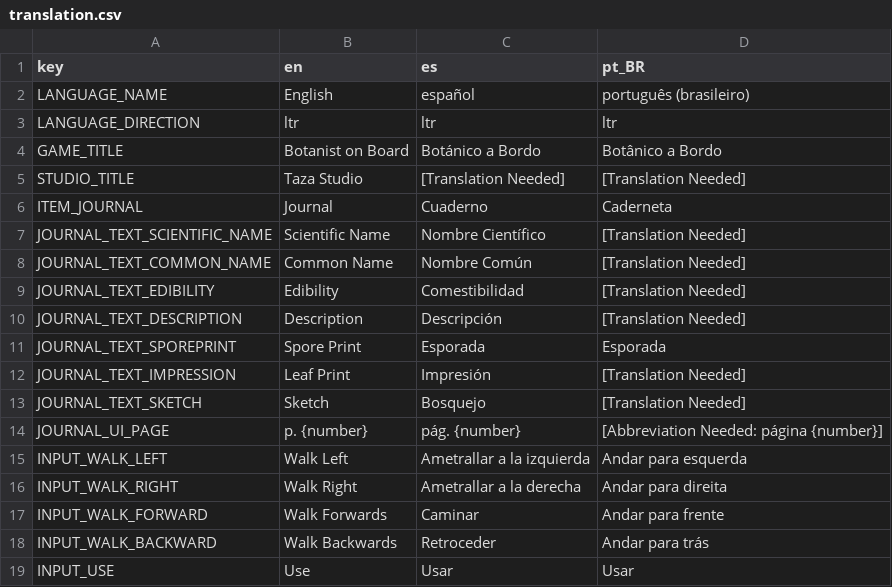
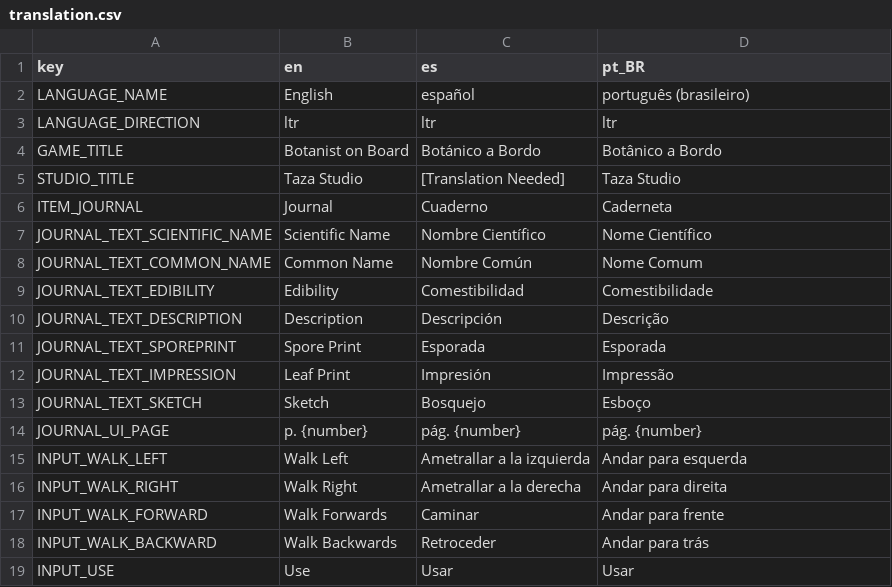
Before and after one commit to Taza-Studio/BotanistOnBoard, a CSV file: translation/translation.csv, drawn as a sheet; only a part is shown.

Commit message:
Update translation.csv

```diff
--- a/translation/translation.csv
+++ b/translation/translation.csv
@@ -4,12 +4,12 @@ LANGUAGE_DIRECTION,ltr,ltr,ltr
 GAME_TITLE,Botanist on Board,Botánico a Bordo,Botânico a Bordo
-STUDIO_TITLE,Taza Studio,[Translation Needed],[Translation Needed]
+STUDIO_TITLE,Taza Studio,[Translation Needed],Taza Studio
 ITEM_JOURNAL,Journal,Cuaderno,Caderneta
-JOURNAL_TEXT_SCIENTIFIC_NAME,Scientific Name,Nombre Científico,[Translation Needed]
-JOURNAL_TEXT_COMMON_NAME,Common Name,Nombre Común,[Translation Needed]
-JOURNAL_TEXT_EDIBILITY,Edibility,Comestibilidad,[Translation Needed]
-JOURNAL_TEXT_DESCRIPTION,Description,Descripción,[Translation Needed]
+JOURNAL_TEXT_SCIENTIFIC_NAME,Scientific Name,Nombre Científico,Nome Científico
+JOURNAL_TEXT_COMMON_NAME,Common Name,Nombre Común,Nome Comum
+JOURNAL_TEXT_EDIBILITY,Edibility,Comestibilidad,Comestibilidade
+JOURNAL_TEXT_DESCRIPTION,Description,Descripción,Descrição
 JOURNAL_TEXT_SPOREPRINT,Spore Print,Esporada,Esporada
-JOURNAL_TEXT_IMPRESSION,Leaf Print,Impresión,[Translation Needed]
-JOURNAL_TEXT_SKETCH,Sketch,Bosquejo,[Translation Needed]
-JOURNAL_UI_PAGE,p. {number},pág. {number},[Abbreviation Needed: página {number}]
+JOURNAL_TEXT_IMPRESSION,Leaf Print,Impresión,Impressão
+JOURNAL_TEXT_SKETCH,Sketch,Bosquejo,Esboço
+JOURNAL_UI_PAGE,p. {number},pág. {number},pág. {number}
 INPUT_WALK_LEFT,Walk Left,Ametrallar a la izquierda,Andar para esquerda
```
